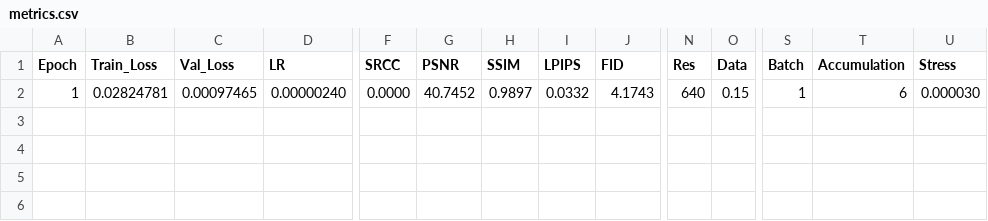
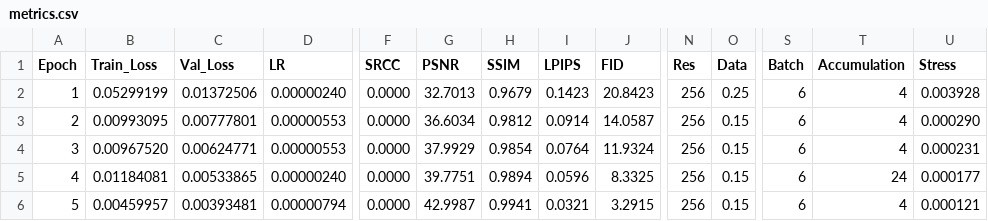
Before and after one commit to lemgenda/lemgendary-pretrained-models, a CSV file: nafnet_debluring/metrics.csv, drawn as a sheet; only a part is shown, gaps mark what is left out; rows hold the shown columns only; the diff names each change by its address in the sheet, - before the commit and + after, or states it on an @@ line.

Commit message:
feat: add NAFNet deblurring model weights, metrics, and documentation

```diff
--- a/nafnet_debluring/metrics.csv
+++ b/nafnet_debluring/metrics.csv
-B2 (Train_Loss): 0.02824781
+B2 (Train_Loss): 0.05299199
-C2 (Val_Loss): 0.00097465
+C2 (Val_Loss): 0.01372506
-G2 (PSNR): 40.7452
+G2 (PSNR): 32.7013
-H2 (SSIM): 0.9897
+H2 (SSIM): 0.9679
-I2 (LPIPS): 0.0332
+I2 (LPIPS): 0.1423
-J2 (FID): 4.1743
+J2 (FID): 20.8423
-N2 (Res): 640
+N2 (Res): 256
-O2 (Data): 0.15
+O2 (Data): 0.25
-S2 (Batch): 1
+S2 (Batch): 6
-T2 (Accumulation): 6
+T2 (Accumulation): 4
-U2 (Stress): 0.000030
+U2 (Stress): 0.003928
+row 3: 2 | 0.00993095 | 0.00777801 | 0.00000553 | 0.0000 | 36.6034 | 0.9812 | 0.0914 | 14.0587 | 256 | 0.15 | 6 | 4 | 0.000290
+row 4: 3 | 0.00967520 | 0.00624771 | 0.00000553 | 0.0000 | 37.9929 | 0.9854 | 0.0764 | 11.9324 | 256 | 0.15 | 6 | 4 | 0.000231
+row 5: 4 | 0.01184081 | 0.00533865 | 0.00000240 | 0.0000 | 39.7751 | 0.9894 | 0.0596 | 8.3325 | 256 | 0.15 | 6 | 24 | 0.000177
+row 6: 5 | 0.00459957 | 0.00393481 | 0.00000794 | 0.0000 | 42.9987 | 0.9941 | 0.0321 | 3.2915 | 256 | 0.15 | 6 | 4 | 0.000121
```
Also changed, not shown: 6 other files.
